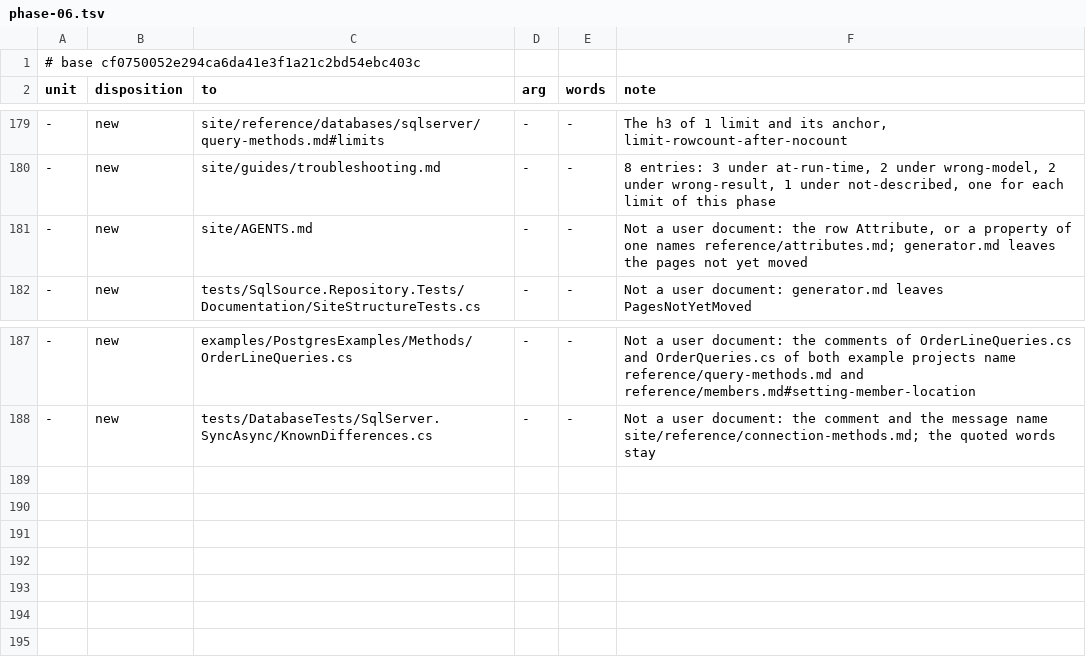
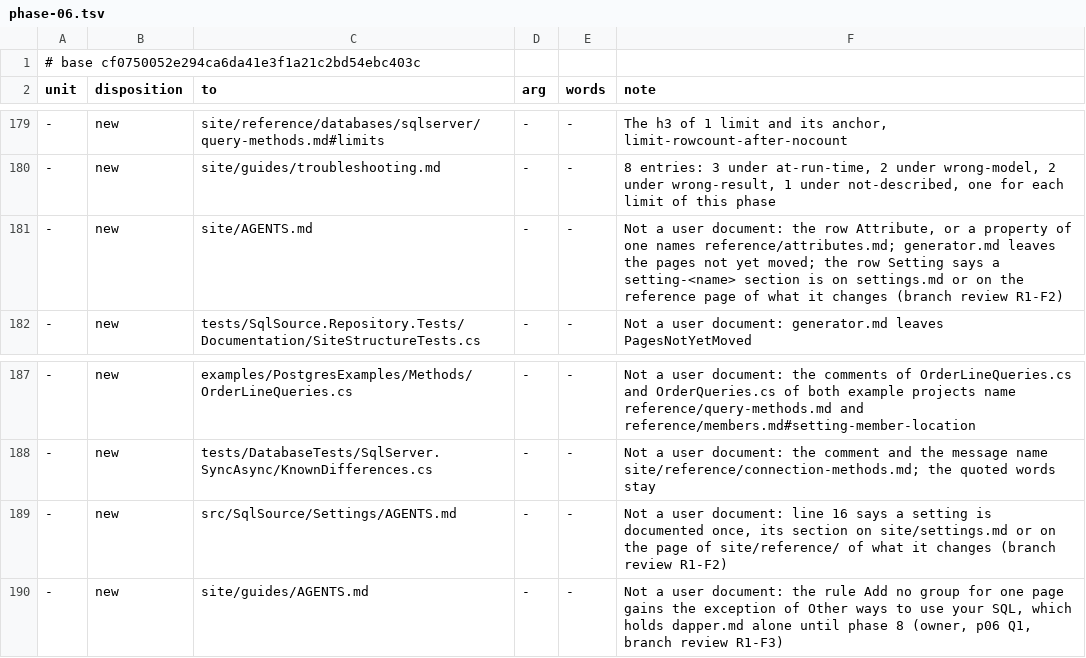
Before and after one commit to mbcrawfo/SqlSource, a TSV file: docs/superpowers/specs/2026-11-12-docs-overhaul/ledger/phase-06.tsv, drawn as a sheet; only a part is shown, gaps mark what is left out; the diff names each change by its address in the sheet, - before the commit and + after, or states it on an @@ line.

```diff
--- a/docs/superpowers/specs/2026-11-12-docs-overhaul/ledger/phase-06.tsv
+++ b/docs/superpowers/specs/2026-11-12-docs-overhaul/ledger/phase-06.tsv
-F181 (note): …not yet moved
+F181 (note): …not yet moved; the row Setting says a setting-<name> section is on settings.md or on the reference page of what it changes (branch review R1-F2)
+row 189: - | new | src/SqlSource/Settings/AGENTS.md | - | - | Not a user document: line 16 says a setting is documented once, its section on site/settings.md or on the page of site/reference/ of what it changes (branch review R1-F2)
+row 190: - | new | site/guides/AGENTS.md | - | - | Not a user document: the rule Add no group for one page gains the exception of Other ways to use your SQL, which holds dapper.md alone until phase 8 (owner, p06 Q1, branch review R1-F3)
```
Also changed, not shown: 1 other file.
